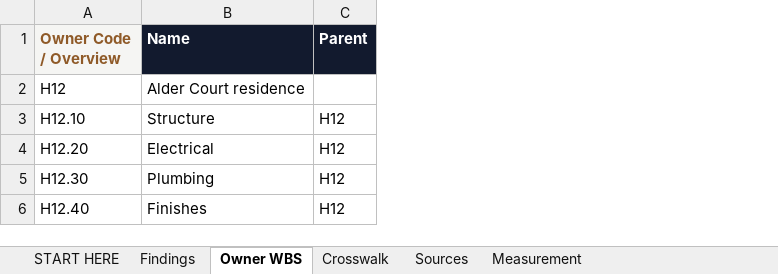
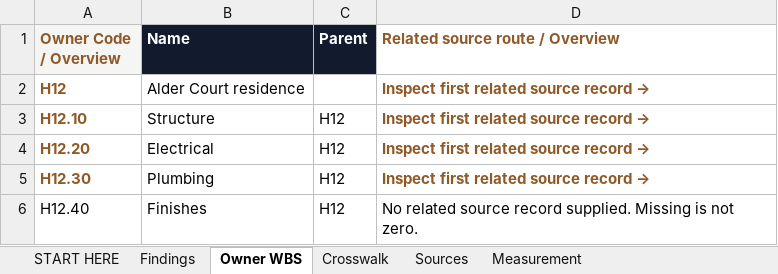
Before and after one commit to ZP-Projects/wbs-link, an Excel workbook: docs/research/integrated-product-106/Experience/cases/HOME-12/HOME-12_Evidence_Workbook.xlsx, sheet Owner WBS, drawn as a sheet; values as stored, in another font and other column widths than the file's, no borders; the diff names each change by its address in the sheet, - before the commit and + after, or states it on an @@ line.

```diff
--- a/docs/research/integrated-product-106/Experience/cases/HOME-12/HOME-12_Evidence_Workbook.xlsx (sheet Owner WBS)
+++ b/docs/research/integrated-product-106/Experience/cases/HOME-12/HOME-12_Evidence_Workbook.xlsx (sheet Owner WBS)
+column D (Related source route / Overview), rows 2-6: Inspect first related source record → | Inspect first related source record → | Inspect first related source record → | Inspect first related source record → | No related source record supplied. Missing is not zero.
@@ A2:A5 bold: off → on, text colour: black → #8F5A28 @@
```
Also changed, not shown: sheet START HERE, charts or pictures, docs/research/integrated-product-106/Experience/cases/INDUSTRIAL-01/INDUSTRIAL-01_Evidence_Workbook.xlsx, docs/research/integrated-product-106/Experience/cases/MULTI-05/MULTI-05_Evidence_Workbook.xlsx, 13 other files.
